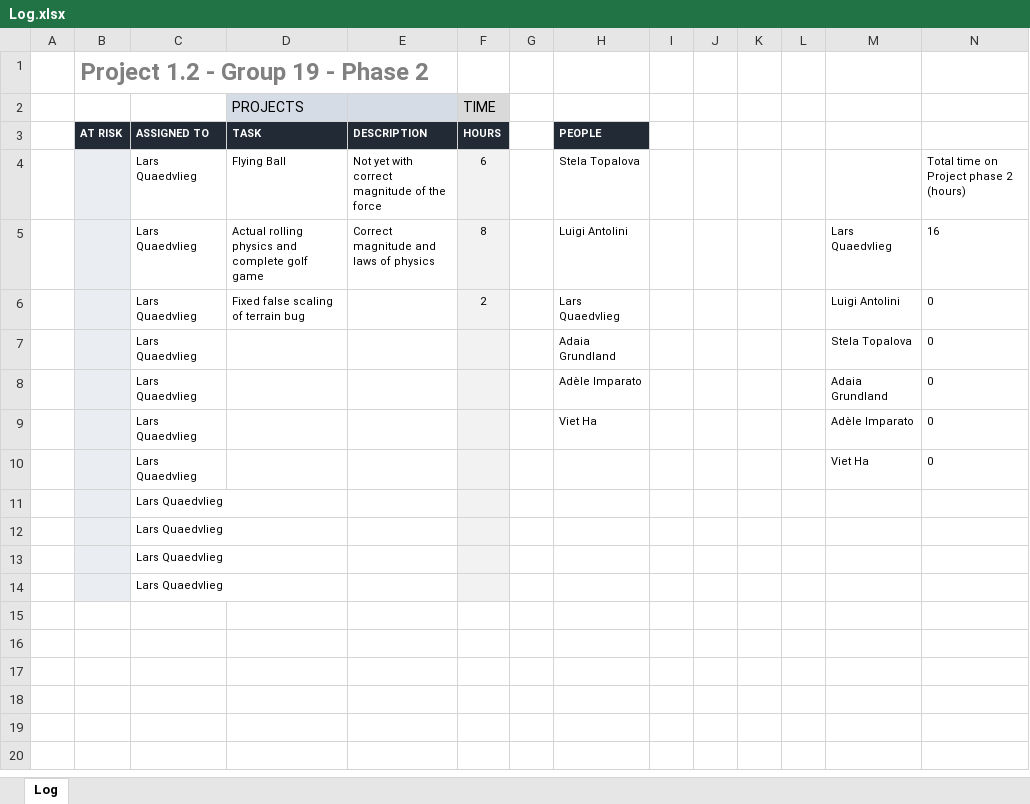
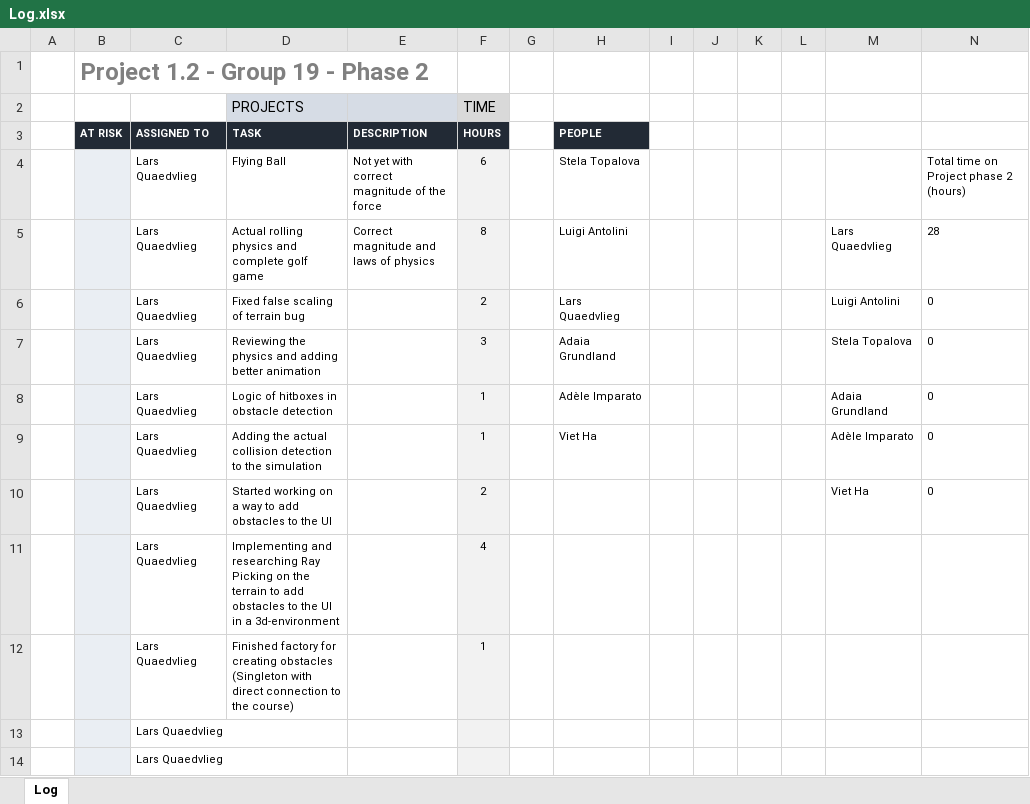
Before and after one commit to justLars7D1/Project-1.2-DKE, an Excel workbook: Organizational/Log.xlsx, sheet Log, drawn as a sheet; values as stored, in another font and other column widths than the file's, no borders; charts and pictures and conditional formats not drawn; removed rows and columns are numbered as before the commit, all else as after; the diff names each change by its address in the sheet, - before the commit and + after, or states it on an @@ line.

```diff
--- a/Organizational/Log.xlsx (sheet Log)
+++ b/Organizational/Log.xlsx (sheet Log)
-N5: 16
+N5: 28
-D7 (TASK): (empty)
+D7 (TASK): Reviewing the physics and adding better animation
-F7 (HOURS): (empty)
+F7 (HOURS): 3
-D8 (TASK): (empty)
+D8 (TASK): Logic of hitboxes in obstacle detection
-F8:F9 (HOURS): (empty)
+F8:F9 (HOURS): 1
-D9 (TASK): (empty)
+D9 (TASK): Adding the actual collision detection to the simulation
-D10 (TASK): (empty)
+D10 (TASK): Started working on a way to add obstacles to the UI
-F10 (HOURS): (empty)
+F10 (HOURS): 2
-row 11:  |  | Lars Quaedvlieg
-row 12:  |  | Lars Quaedvlieg
+row 11:  |  | Lars Quaedvlieg | Implementing and researching Ray Picking on the terrain to add obstacles to the UI in a 3d-environment |  | 4
+row 12:  |  | Lars Quaedvlieg | Finished factory for creating obstacles (Singleton with direct connection to the course) |  | 1
```
Also changed, not shown: 3 other files.
